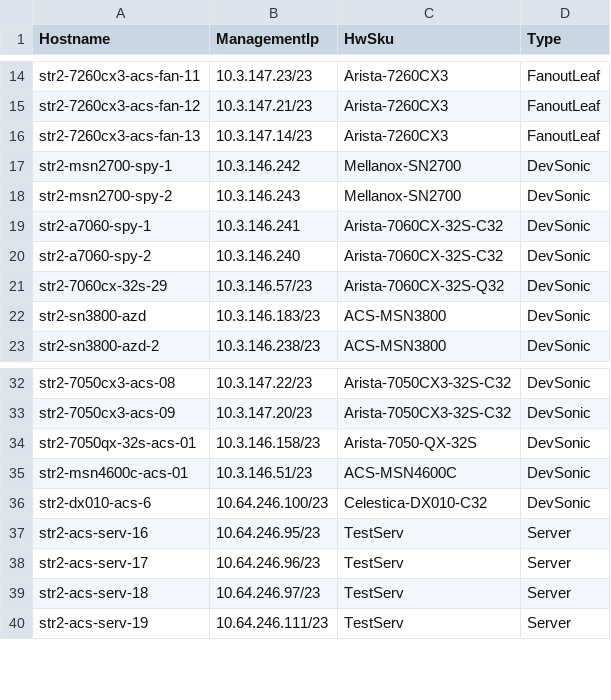
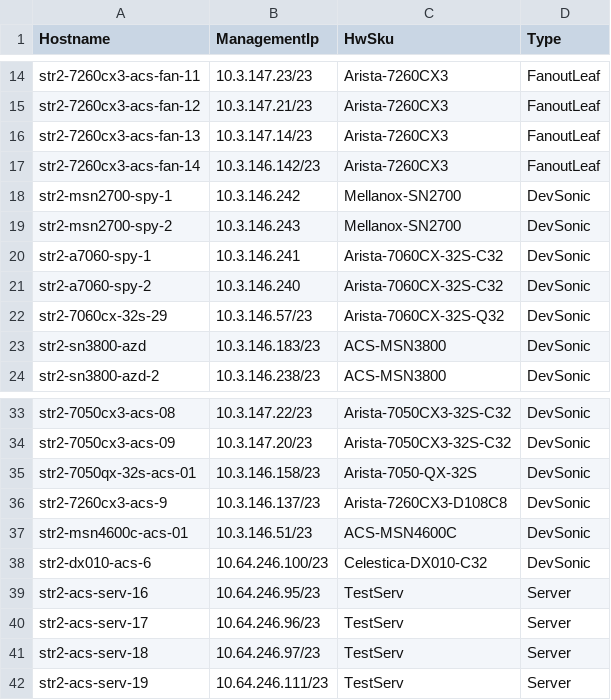
Before and after one commit to neethajohn/sonic-mgmt, a CSV file: ansible/files/sonic_str2_devices.csv, drawn as a sheet; only a part is shown, gaps mark what is left out; the diff names each change by its address in the sheet, - before the commit and + after, or states it on an @@ line.

```diff
--- a/ansible/files/sonic_str2_devices.csv
+++ b/ansible/files/sonic_str2_devices.csv
+row 17: str2-7260cx3-acs-fan-14 | 10.3.146.142/23 | Arista-7260CX3 | FanoutLeaf
+row 36: str2-7260cx3-acs-9 | 10.3.146.137/23 | Arista-7260CX3-D108C8 | DevSonic
```
Also changed, not shown: ansible/testbed.csv, 3 other files.
